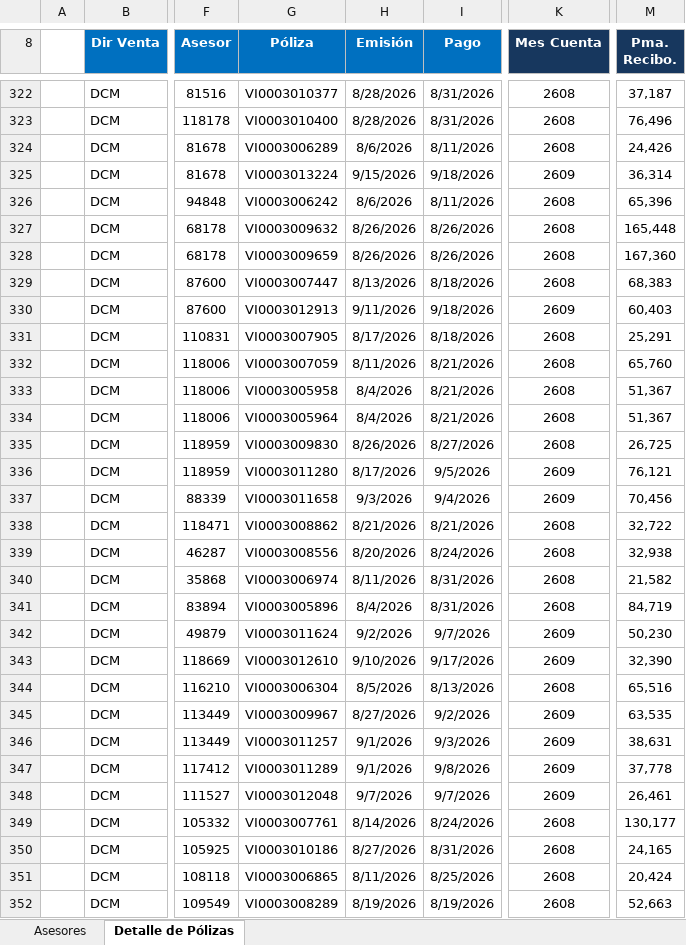
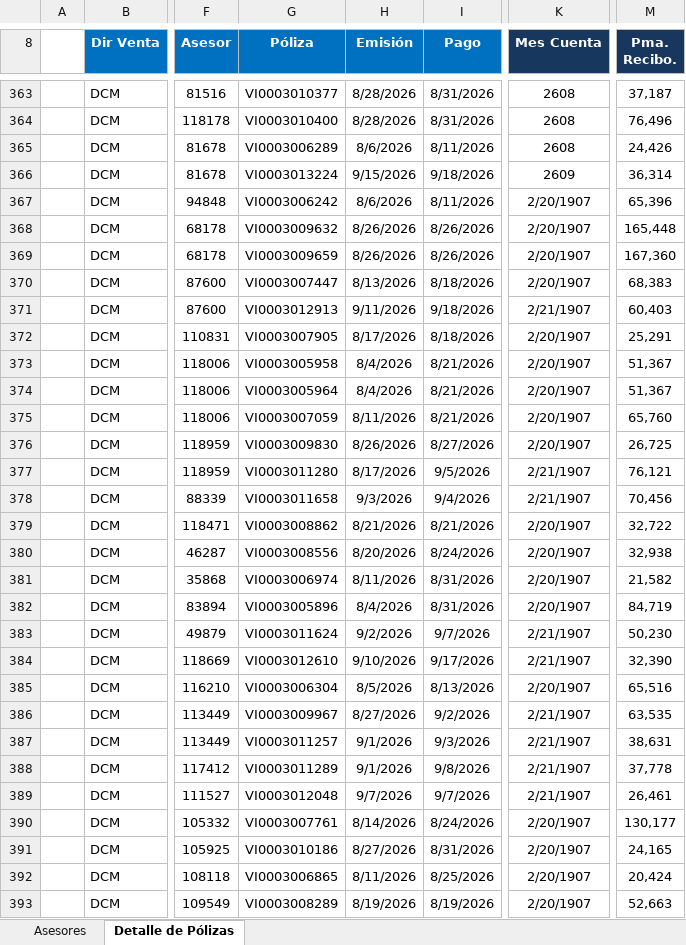
Before and after one commit to davalosdiego833/paneldecampanas, an Excel workbook: educar_es_creer/Educar es Crecer Segubeca Clientes.xlsx, sheet Detalle de Pólizas, drawn as a sheet; only a part is shown, gaps mark what is left out; values as stored, in another font and other column widths than the file's, no borders; charts and pictures and conditional formats not drawn; addresses are those after the commit; the diff covers the shown part only; the diff names each change by its address in the sheet, - before the commit and + after, or states it on an @@ line.

Commit message:
data: Actualización automática de reportes (2026-09-29 10:51)

```diff
--- a/educar_es_creer/Educar es Crecer Segubeca Clientes.xlsx (sheet Detalle de Pólizas)
+++ b/educar_es_creer/Educar es Crecer Segubeca Clientes.xlsx (sheet Detalle de Pólizas)
-K367:K370 (Mes Cuenta): 2608
+K367:K370 (Mes Cuenta): 2/20/1907
-K371 (Mes Cuenta): 2609
+K371 (Mes Cuenta): 2/21/1907
-K372:K376 (Mes Cuenta): 2608
+K372:K376 (Mes Cuenta): 2/20/1907
-G373 (Póliza): VI0003007059
+G373 (Póliza): VI0003005958
-H373 (Emisión): 8/11/2026
+H373 (Emisión): 8/4/2026
-M373 (Pma. Recibo.): 65,760
+M373 (Pma. Recibo.): 51,367
-G374 (Póliza): VI0003005958
+G374 (Póliza): VI0003005964
-G375 (Póliza): VI0003005964
+G375 (Póliza): VI0003007059
-H375 (Emisión): 8/4/2026
+H375 (Emisión): 8/11/2026
-M375 (Pma. Recibo.): 51,367
+M375 (Pma. Recibo.): 65,760
-K377:K378 (Mes Cuenta): 2609
+K377:K378 (Mes Cuenta): 2/21/1907
-K379:K382 (Mes Cuenta): 2608
+K379:K382 (Mes Cuenta): 2/20/1907
-K383:K384 (Mes Cuenta): 2609
+K383:K384 (Mes Cuenta): 2/21/1907
-K385 (Mes Cuenta): 2608
+K385 (Mes Cuenta): 2/20/1907
-K386:K389 (Mes Cuenta): 2609
+K386:K389 (Mes Cuenta): 2/21/1907
-K390:K393 (Mes Cuenta): 2608
+K390:K393 (Mes Cuenta): 2/20/1907
```
Also changed, not shown: 83 added rows, 3 removed rows, 15 moved rows and 29 edited cells elsewhere in this sheet, sheet Asesores, charts or pictures, administrador/pagado_emitidido/pagado_emitido.xlsx, administrador/pagado_emitidido/pagado_emitido_reclutas.xlsx, 23 other files.
